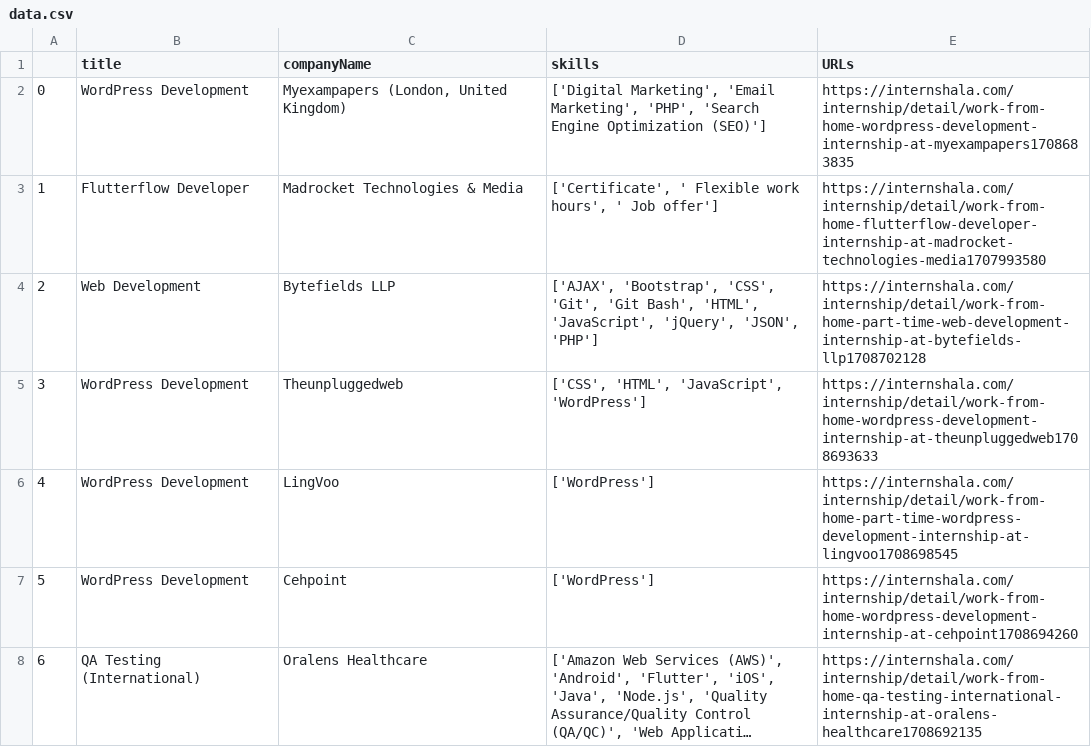
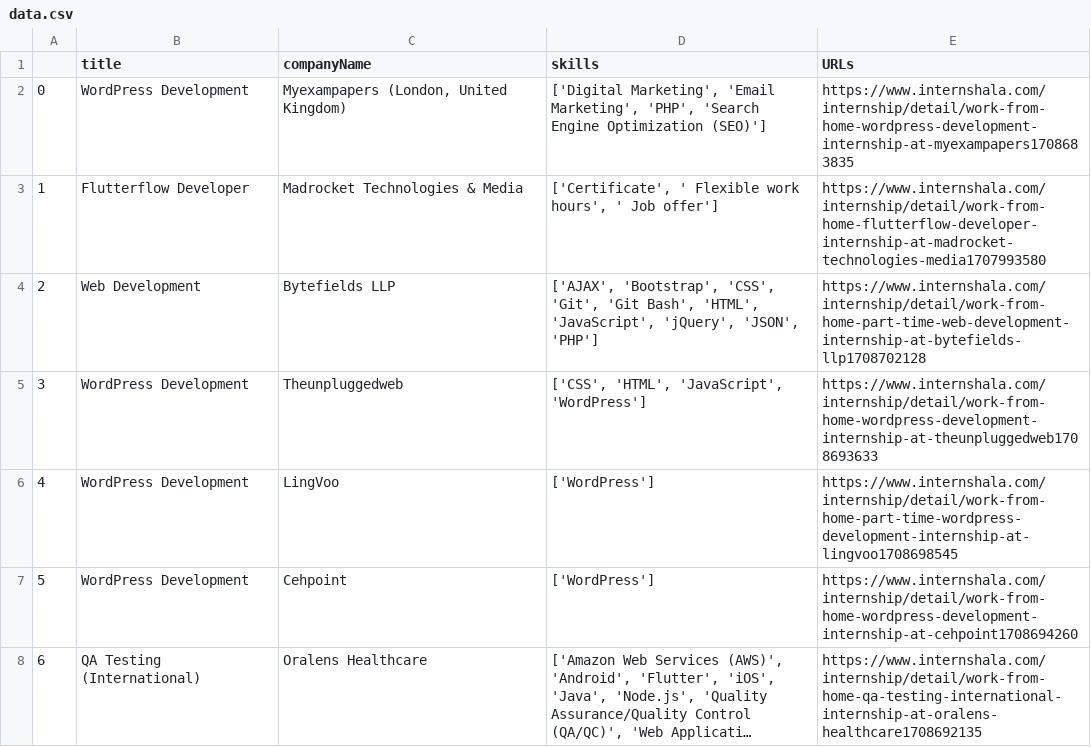
Before and after one commit to zaidkaladia/Jobify, a CSV file: data.csv, drawn as a sheet; only a part is shown; long unchanged cells end in …; the diff covers the shown part only; the diff names each change by its address in the sheet, - before the commit and + after, or states it on an @@ line.

Commit message:
scrapper2 file is the main file, it is scraping and converting the data into sorted json file

```diff
--- a/data.csv
+++ b/data.csv
-E2 (URLs): https://internshala.com/internship/detail/work-from-home-wordpress-development-internship-at-myexampapers1708683835
+E2 (URLs): https://www.internshala.com/internship/detail/work-from-home-wordpress-development-internship-at-myexampapers1708683835
-E3 (URLs): https://internshala.com/internship/detail/work-from-home-flutterflow-developer-internship-at-madrocket-technologies-media1707993580
+E3 (URLs): https://www.internshala.com/internship/detail/work-from-home-flutterflow-developer-internship-at-madrocket-technologies-media1707993580
-E4 (URLs): https://internshala.com/internship/detail/work-from-home-part-time-web-development-internship-at-bytefields-llp1708702128
+E4 (URLs): https://www.internshala.com/internship/detail/work-from-home-part-time-web-development-internship-at-bytefields-llp1708702128
-E5 (URLs): https://internshala.com/internship/detail/work-from-home-wordpress-development-internship-at-theunpluggedweb1708693633
+E5 (URLs): https://www.internshala.com/internship/detail/work-from-home-wordpress-development-internship-at-theunpluggedweb1708693633
-E6 (URLs): https://internshala.com/internship/detail/work-from-home-part-time-wordpress-development-internship-at-lingvoo1708698545
+E6 (URLs): https://www.internshala.com/internship/detail/work-from-home-part-time-wordpress-development-internship-at-lingvoo1708698545
-E7 (URLs): https://internshala.com/internship/detail/work-from-home-wordpress-development-internship-at-cehpoint1708694260
+E7 (URLs): https://www.internshala.com/internship/detail/work-from-home-wordpress-development-internship-at-cehpoint1708694260
-E8 (URLs): https://internshala.com/internship/detail/work-from-home-qa-testing-international-internship-at-oralens-healthcare1708692135
+E8 (URLs): https://www.internshala.com/internship/detail/work-from-home-qa-testing-international-internship-at-oralens-healthcare1708692135
```
Also changed, not shown: 146 edited cells elsewhere in this file, 3 other files.
